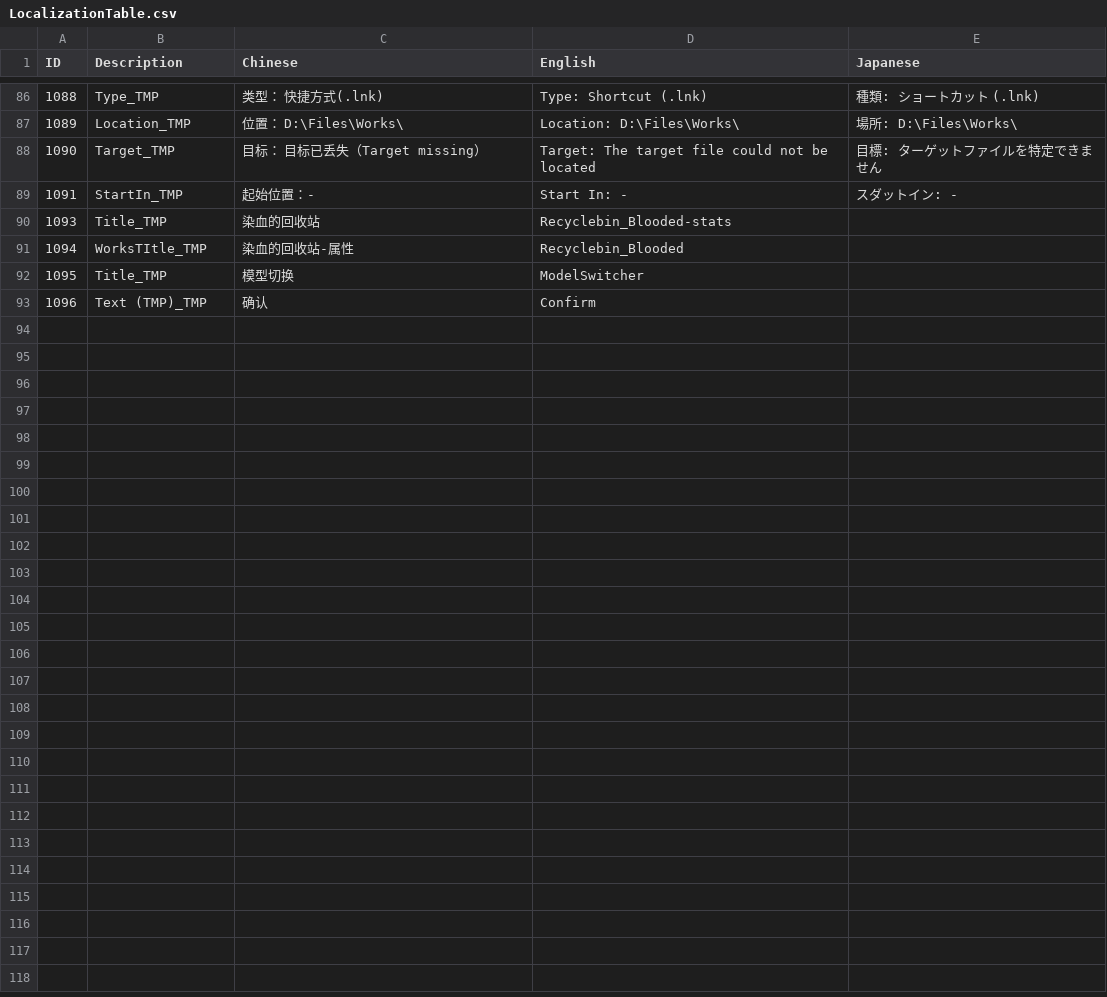
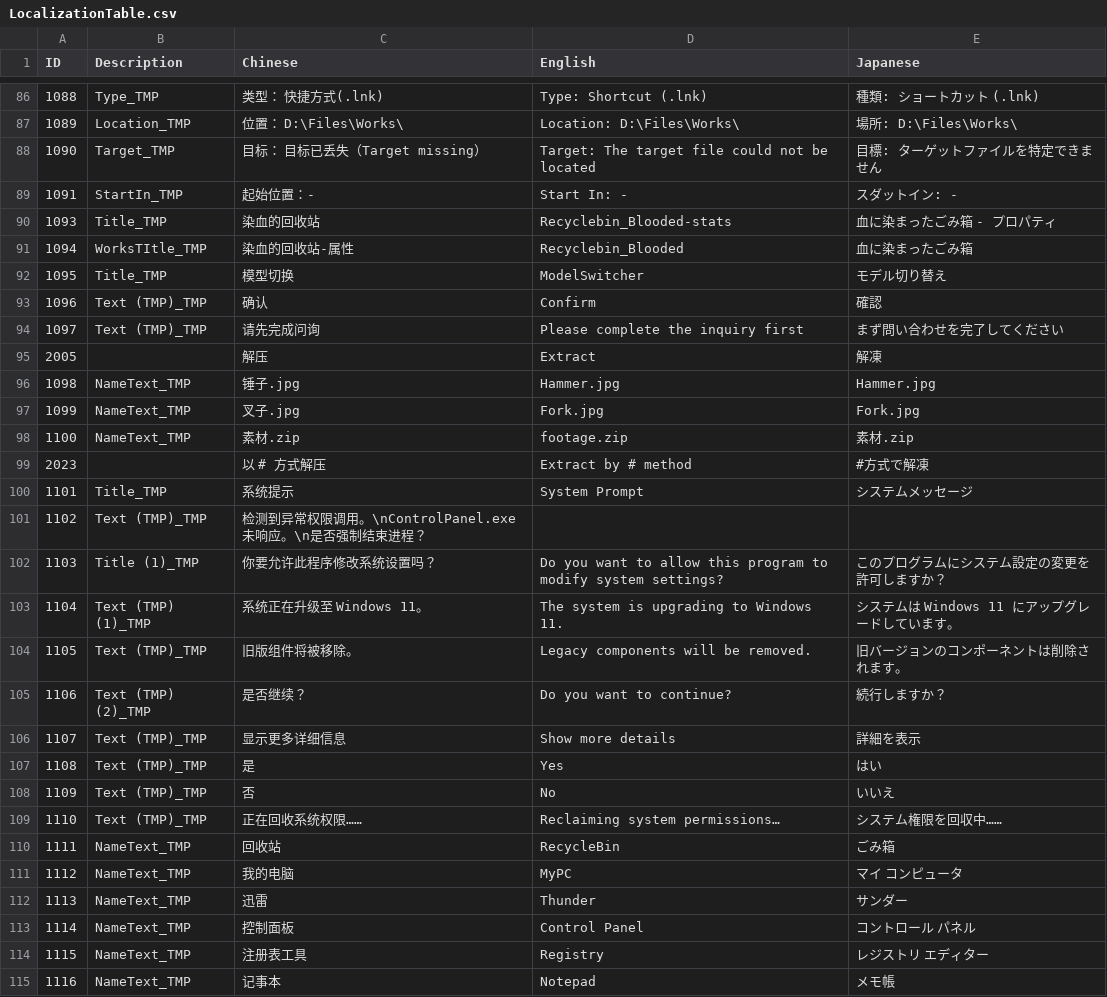
Before and after one commit to jclx2023/WindowsMurder, a CSV file: WindowsMurder/Assets/StreamingAssets/Localization/LocalizationTable.csv, drawn as a sheet; only a part is shown, gaps mark what is left out.

```diff
--- a/WindowsMurder/Assets/StreamingAssets/Localization/LocalizationTable.csv
+++ b/WindowsMurder/Assets/StreamingAssets/Localization/LocalizationTable.csv
@@ -89,5 +89,27 @@
 1091,StartIn_TMP,起始位置：-,Start In:     -,スダットイン: -
-1093,Title_TMP,染血的回收站,Recyclebin_Blooded-stats,
-1094,WorksTItle_TMP,染血的回收站-属性,Recyclebin_Blooded,
-1095,Title_TMP,模型切换,ModelSwitcher,
-1096,Text (TMP)_TMP,确认,Confirm,
+1093,Title_TMP,染血的回收站,Recyclebin_Blooded-stats,血に染まったごみ箱 - プロパティ
+1094,WorksTItle_TMP,染血的回收站-属性,Recyclebin_Blooded,血に染まったごみ箱
+1095,Title_TMP,模型切换,ModelSwitcher,モデル切り替え
+1096,Text (TMP)_TMP,确认,Confirm,確認
+1097,Text (TMP)_TMP,请先完成问询,Please complete the inquiry first,まず問い合わせを完了してください
+2005,,解压,Extract,解凍
+1098,NameText_TMP,锤子.jpg,Hammer.jpg,Hammer.jpg
+1099,NameText_TMP,叉子.jpg,Fork.jpg,Fork.jpg
+1100,NameText_TMP,素材.zip,footage.zip,素材.zip
+2023,,以 # 方式解压,Extract by # method,#方式で解凍
+1101,Title_TMP,系统提示,System Prompt,システムメッセージ
+1102,Text (TMP)_TMP,检测到异常权限调用。\nControlPanel.exe 未响应。\n是否强制结束进程？,,
+1103,Title (1)_TMP,你要允许此程序修改系统设置吗？,Do you want to allow this program to modify system settings?,このプログラムにシステム設定の変更を許可しますか？
+1104,Text (TMP) (1)_TMP,系统正在升级至 Windows 11。,The system is upgrading to Windows 11.,システムは Windows 11 にアップグレードしています。
+1105,Text (TMP)_TMP,旧版组件将被移除。,Legacy components will be removed.,旧バージョンのコンポーネントは削除されます。
+1106,Text (TMP) (2)_TMP,是否继续？,Do you want to continue?,続行しますか？
+1107,Text (TMP)_TMP,显示更多详细信息,Show more details,詳細を表示
+1108,Text (TMP)_TMP,是,Yes,はい
+1109,Text (TMP)_TMP,否,No,いいえ
+1110,Text (TMP)_TMP,正在回收系统权限……,Reclaiming system permissions…,システム権限を回収中……
+1111,NameText_TMP,回收站,RecycleBin,ごみ箱
+1112,NameText_TMP,我的电脑,MyPC,マイ コンピュータ
+1113,NameText_TMP,迅雷,Thunder,サンダー
+1114,NameText_TMP,控制面板,Control Panel,コントロール パネル
+1115,NameText_TMP,注册表工具,Registry,レジストリ エディター
+1116,NameText_TMP,记事本,Notepad,メモ帳
```
Also changed, not shown: WindowsMurder/Assets/Localization/LocalizationTable.csv, 10 other files.
